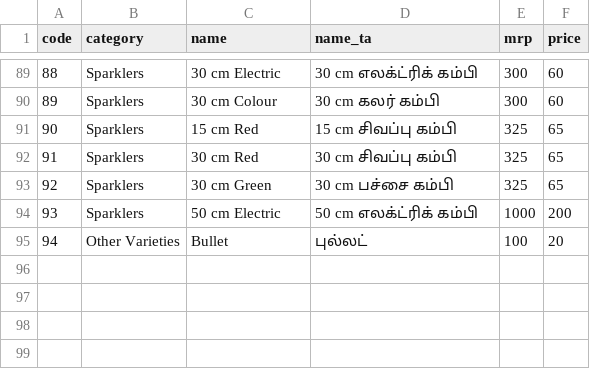
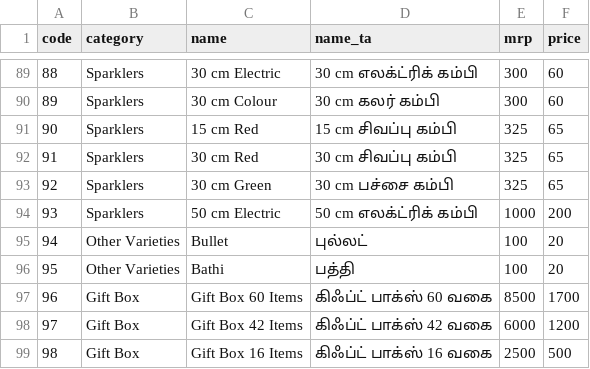
Before and after one commit to pradee2611/billing_backend, a CSV file: data/crackers.csv, drawn as a sheet; only a part is shown, gaps mark what is left out; the diff names each change by its address in the sheet, - before the commit and + after, or states it on an @@ line.

```diff
--- a/data/crackers.csv
+++ b/data/crackers.csv
+row 96: 95 | Other Varieties | Bathi | பத்தி | 100 | 20
+row 97: 96 | Gift Box | Gift Box 60 Items | கிஃப்ட் பாக்ஸ் 60 வகை | 8500 | 1700
+row 98: 97 | Gift Box | Gift Box 42 Items | கிஃப்ட் பாக்ஸ் 42 வகை | 6000 | 1200
+row 99: 98 | Gift Box | Gift Box 16 Items | கிஃப்ட் பாக்ஸ் 16 வகை | 2500 | 500
```
